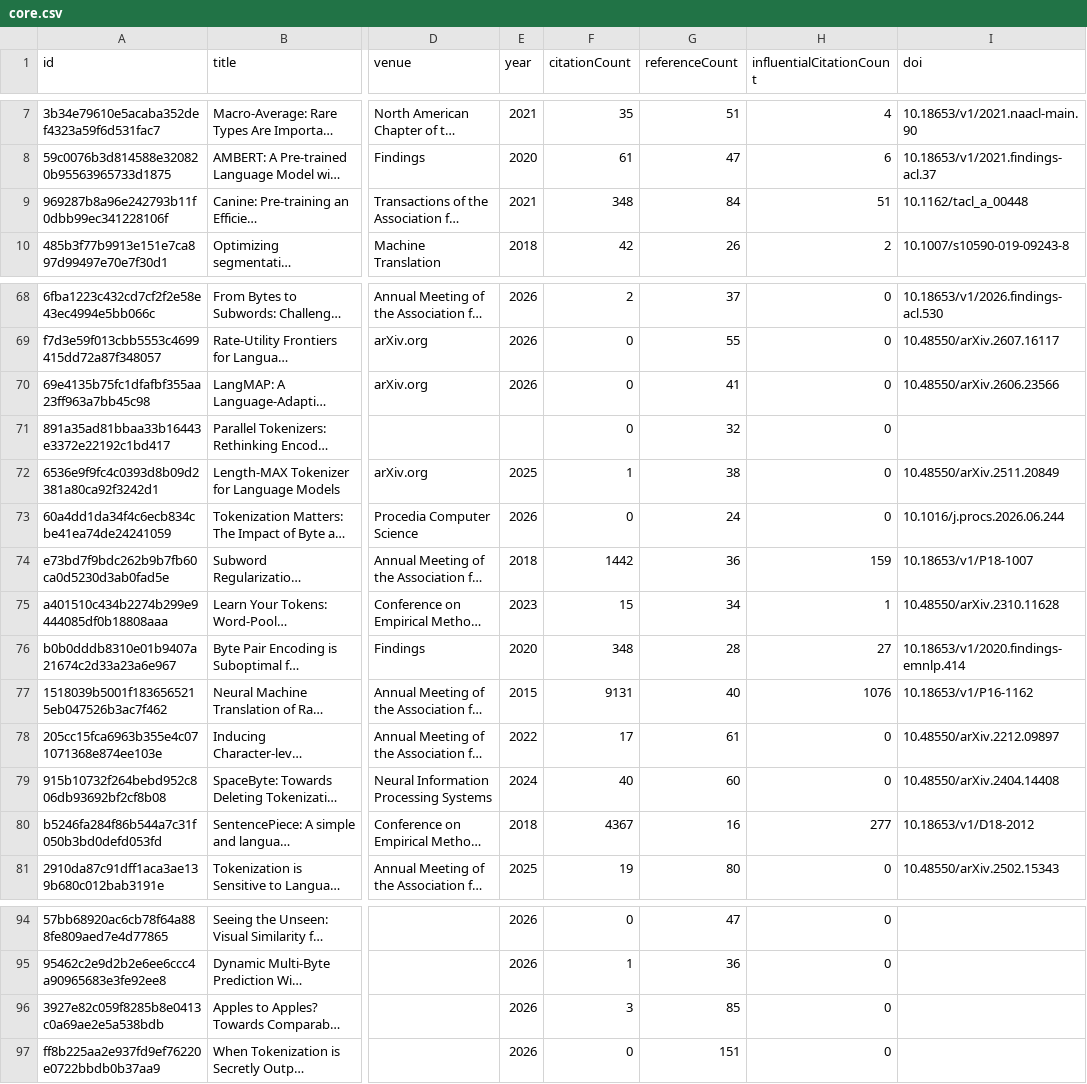
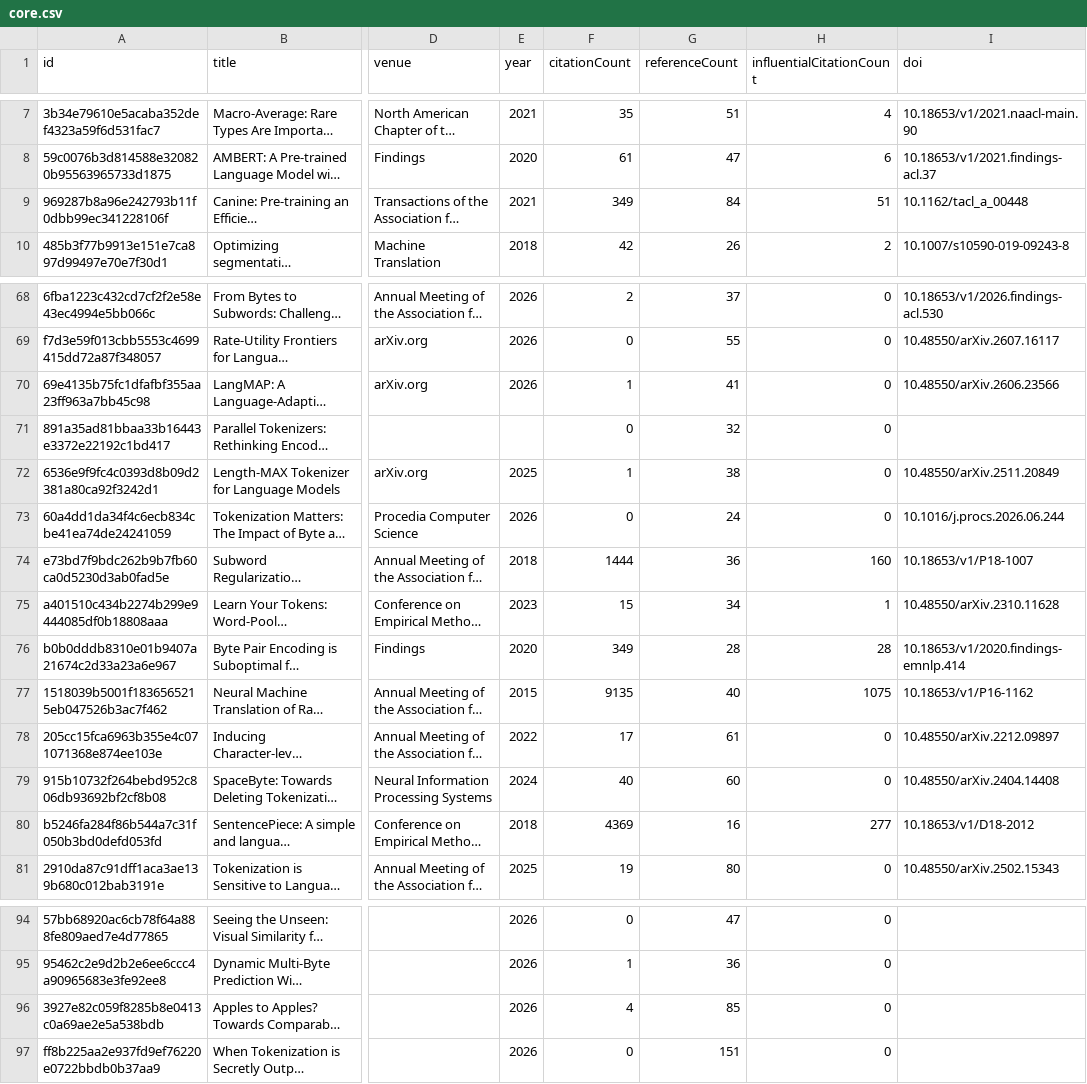
Before and after one commit to avijit-thawani/tokenization-in-nlp, a CSV file: data/core.csv, drawn as a sheet; only a part is shown, gaps mark what is left out; long unchanged cells end in …; the diff names each change by its address in the sheet, - before the commit and + after, or states it on an @@ line.

```diff
--- a/data/core.csv
+++ b/data/core.csv
-F9 (citationCount): 348
+F9 (citationCount): 349
-F70 (citationCount): 0
+F70 (citationCount): 1
-F74 (citationCount): 1442
+F74 (citationCount): 1444
-H74 (influentialCitationCount): 159
+H74 (influentialCitationCount): 160
-F76 (citationCount): 348
+F76 (citationCount): 349
-H76 (influentialCitationCount): 27
+H76 (influentialCitationCount): 28
-F77 (citationCount): 9131
+F77 (citationCount): 9135
-H77 (influentialCitationCount): 1076
+H77 (influentialCitationCount): 1075
-F80 (citationCount): 4367
+F80 (citationCount): 4369
-F96 (citationCount): 3
+F96 (citationCount): 4
```
Also changed, not shown: 12 other files.
